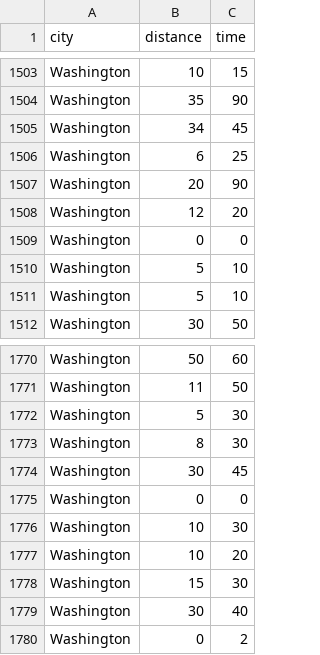
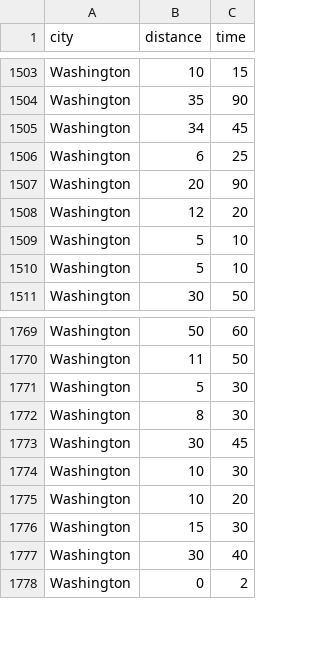
Before and after one commit to xizhen-cai/Teaching, a CSV file: eg05-22MetCom.csv, drawn as a sheet; only a part is shown, gaps mark what is left out.

Commit message:
remove data with zero commute time

```diff
--- a/eg05-22MetCom.csv
+++ b/eg05-22MetCom.csv
@@ -1508,3 +1508,2 @@ Washington,20,90
 Washington,12,20
-Washington,0,0
 Washington,5,10
@@ -1774,3 +1773,2 @@ Washington,8,30
 Washington,30,45
-Washington,0,0
 Washington,10,30
```
